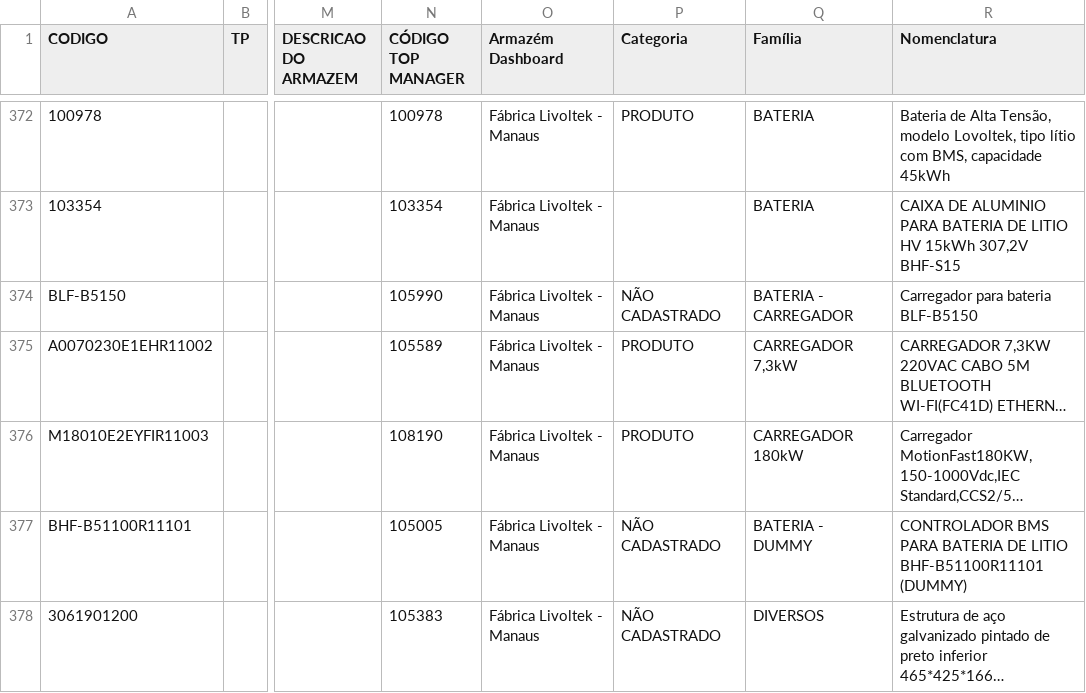
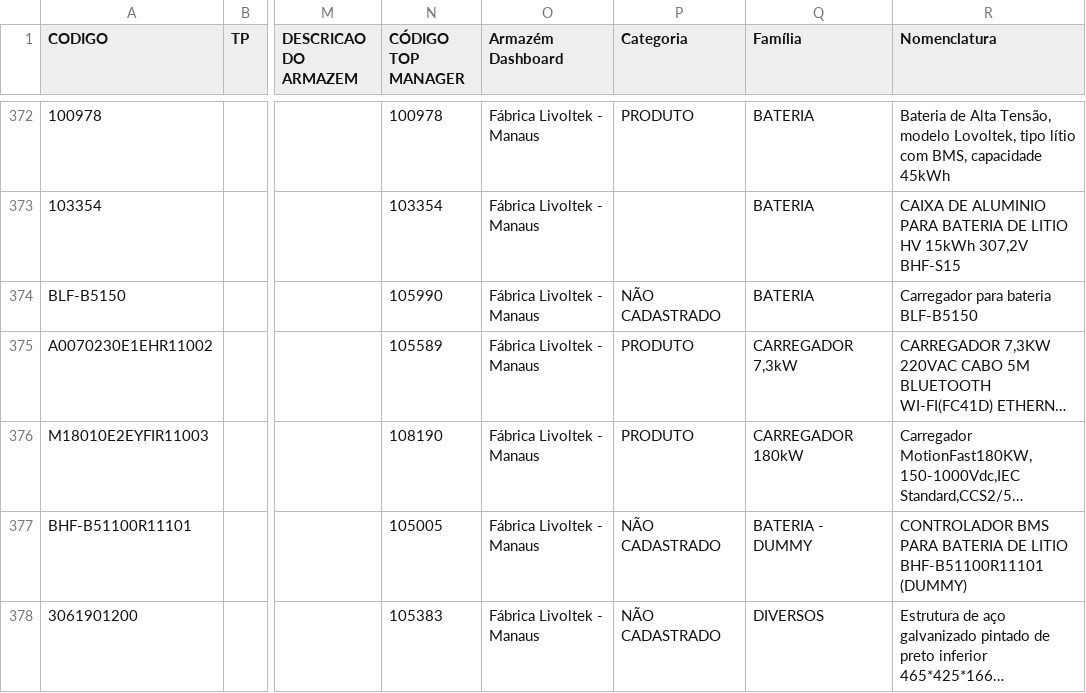
Before and after one commit to smlivoltek/livoltek, a CSV file: data/ESTOQUE.csv, drawn as a sheet; only a part is shown, gaps mark what is left out; long unchanged cells end in …; the diff names each change by its address in the sheet, - before the commit and + after, or states it on an @@ line.

```diff
--- a/data/ESTOQUE.csv
+++ b/data/ESTOQUE.csv
-Q374 (Família): BATERIA - CARREGADOR
+Q374 (Família): BATERIA
```
Also changed, not shown: 1 other file.
